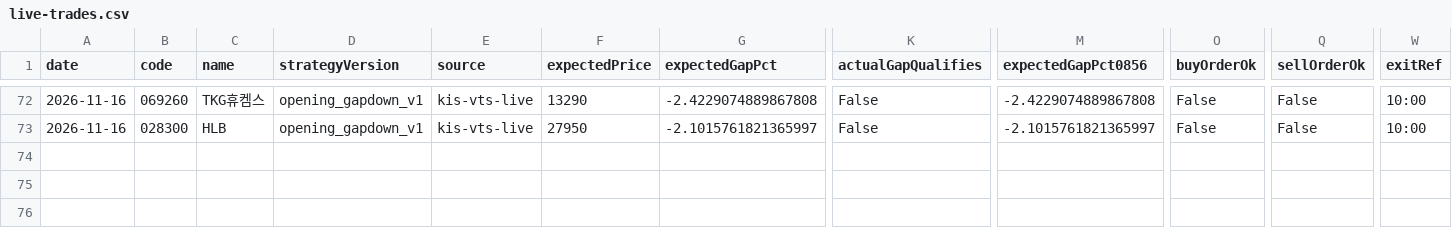
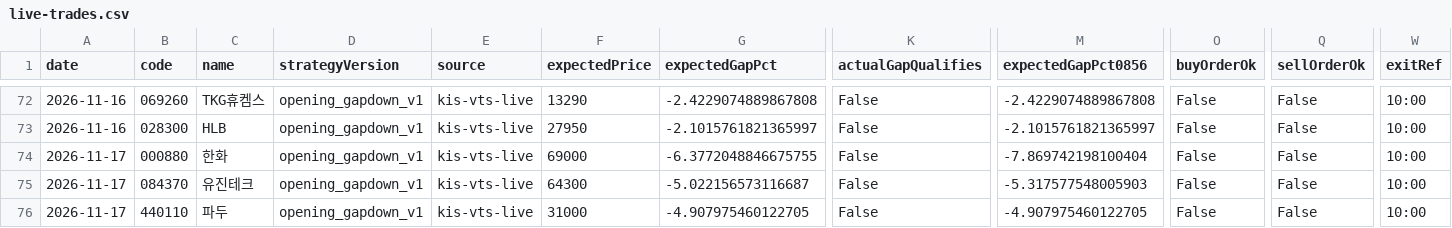
Before and after one commit to jkdevjob/jkquant, a CSV file: data/opening-gapdown-research/live-trades.csv, drawn as a sheet; only a part is shown, gaps mark what is left out; rows hold the shown columns only; the diff names each change by its address in the sheet, - before the commit and + after, or states it on an @@ line.

```diff
--- a/data/opening-gapdown-research/live-trades.csv
+++ b/data/opening-gapdown-research/live-trades.csv
+row 74: 2026-11-17 | 000880 | 한화 | opening_gapdown_v1 | kis-vts-live | 69000 | -6.3772048846675755 | False | -7.869742198100404 | False | False | 10:00
+row 75: 2026-11-17 | 084370 | 유진테크 | opening_gapdown_v1 | kis-vts-live | 64300 | -5.022156573116687 | False | -5.317577548005903 | False | False | 10:00
+row 76: 2026-11-17 | 440110 | 파두 | opening_gapdown_v1 | kis-vts-live | 31000 | -4.907975460122705 | False | -4.907975460122705 | False | False | 10:00
```
Also changed, not shown: data/etf-overnight-research/live-trades.csv, data/etf-overnight-research/signals.csv, 40 other files.
